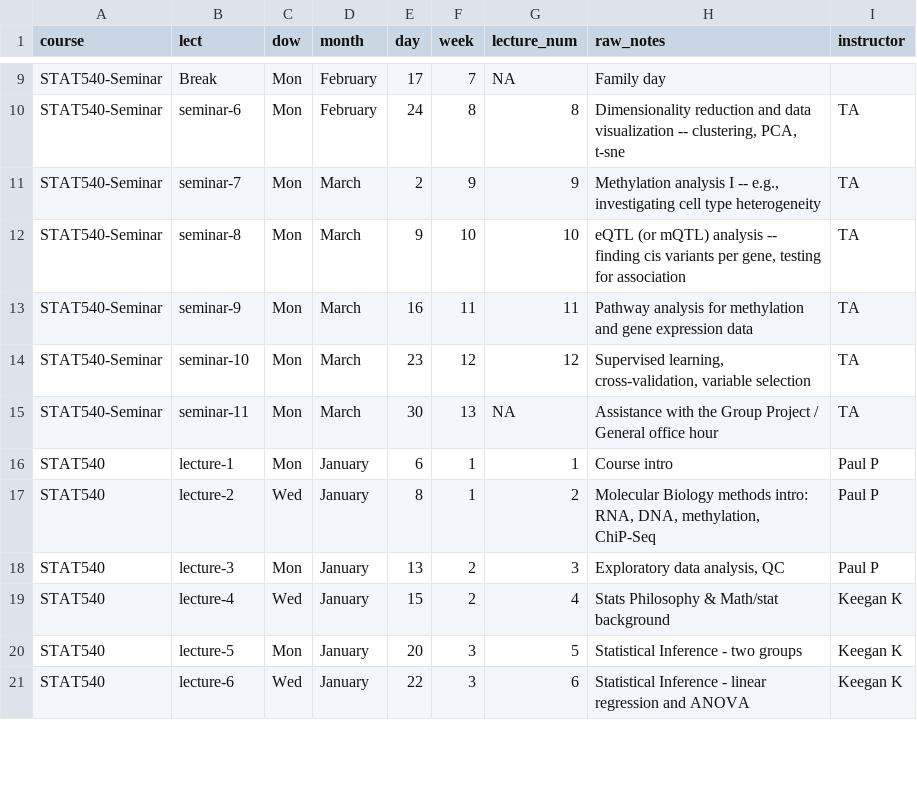
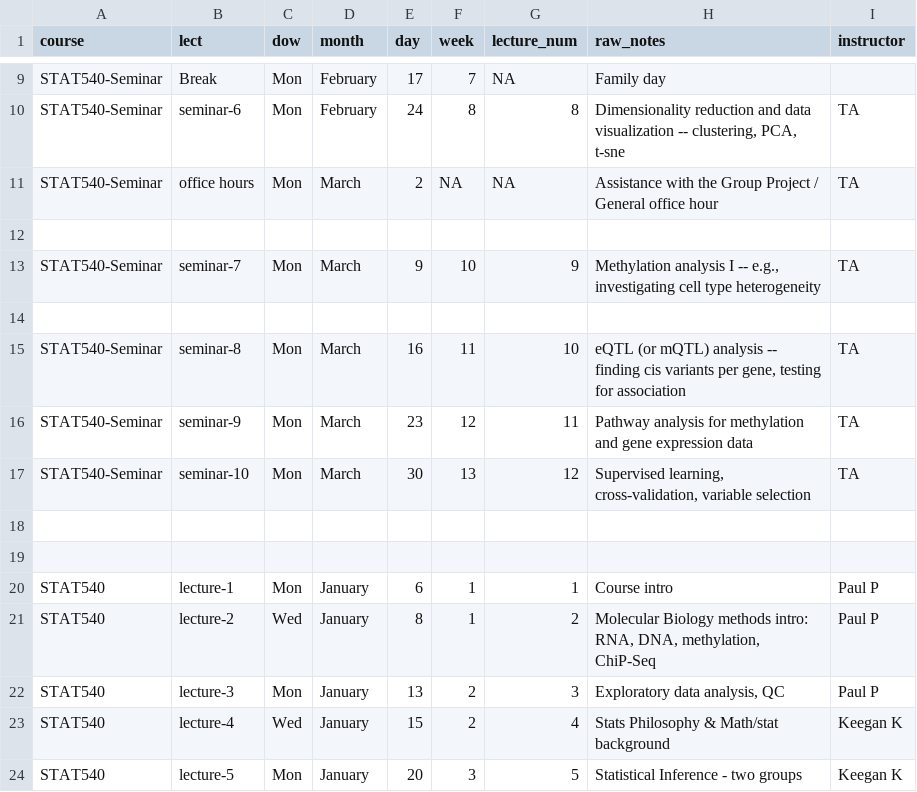
Before and after one commit to STAT540-UBC/STAT540-UBC.github.io, a CSV file: course-admin/schedule_2020.csv, drawn as a sheet; only a part is shown, gaps mark what is left out; the shorter side is filled out with more unchanged rows.

```diff
--- a/course-admin/schedule_2020.csv
+++ b/course-admin/schedule_2020.csv
@@ -10,7 +10,11 @@ STAT540-Seminar,Break,Mon,February,17,7,NA,Family day,
 STAT540-Seminar,seminar-6,Mon,February,24,8,8,"Dimensionality reduction and data visualization -- clustering, PCA, t-sne",TA
-STAT540-Seminar,seminar-7,Mon,March,2,9,9,"Methylation analysis I -- e.g., investigating cell type heterogeneity",TA
-STAT540-Seminar,seminar-8,Mon,March,9,10,10,"eQTL (or mQTL) analysis -- finding cis variants per gene, testing for association",TA
-STAT540-Seminar,seminar-9,Mon,March,16,11,11,Pathway analysis for methylation and gene expression data,TA
-STAT540-Seminar,seminar-10,Mon,March,23,12,12,"Supervised learning, cross-validation, variable selection",TA
-STAT540-Seminar,seminar-11,Mon,March,30,13,NA,Assistance with the Group Project / General office hour,TA
+STAT540-Seminar,office hours,Mon,March,2,NA,NA,Assistance with the Group Project / General office hour,TA
+
+STAT540-Seminar,seminar-7,Mon,March,9,10,9,"Methylation analysis I -- e.g., investigating cell type heterogeneity",TA
+
+STAT540-Seminar,seminar-8,Mon,March,16,11,10,"eQTL (or mQTL) analysis -- finding cis variants per gene, testing for association",TA
+STAT540-Seminar,seminar-9,Mon,March,23,12,11,Pathway analysis for methylation and gene expression data,TA
+STAT540-Seminar,seminar-10,Mon,March,30,13,12,"Supervised learning, cross-validation, variable selection",TA
+
+
 STAT540,lecture-1,Mon,January,6,1,1,Course intro ,Paul P
```
Also changed, not shown: course-admin/assn_2020.csv, 5 other files.
